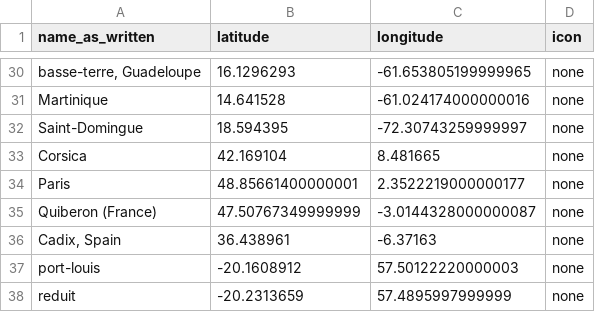
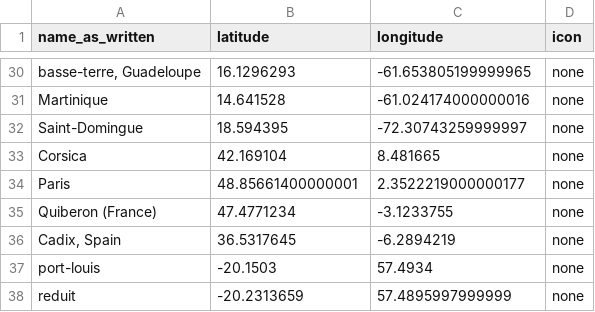
Before and after one commit to fiendish/history_map, a CSV file: data7.csv, drawn as a sheet; only a part is shown, gaps mark what is left out; the diff names each change by its address in the sheet, - before the commit and + after, or states it on an @@ line.

```diff
--- a/data7.csv
+++ b/data7.csv
-B35 (latitude): 47.50767349999999
+B35 (latitude): 47.4771234
-C35 (longitude): -3.0144328000000087
+C35 (longitude): -3.1233755
-B36 (latitude): 36.438961
+B36 (latitude): 36.5317645
-C36 (longitude): -6.37163
+C36 (longitude): -6.2894219
-B37 (latitude): -20.1608912
+B37 (latitude): -20.1503
-C37 (longitude): 57.50122220000003
+C37 (longitude): 57.4934
```
Also changed, not shown: data2.csv, data4.csv, 6 other files.
